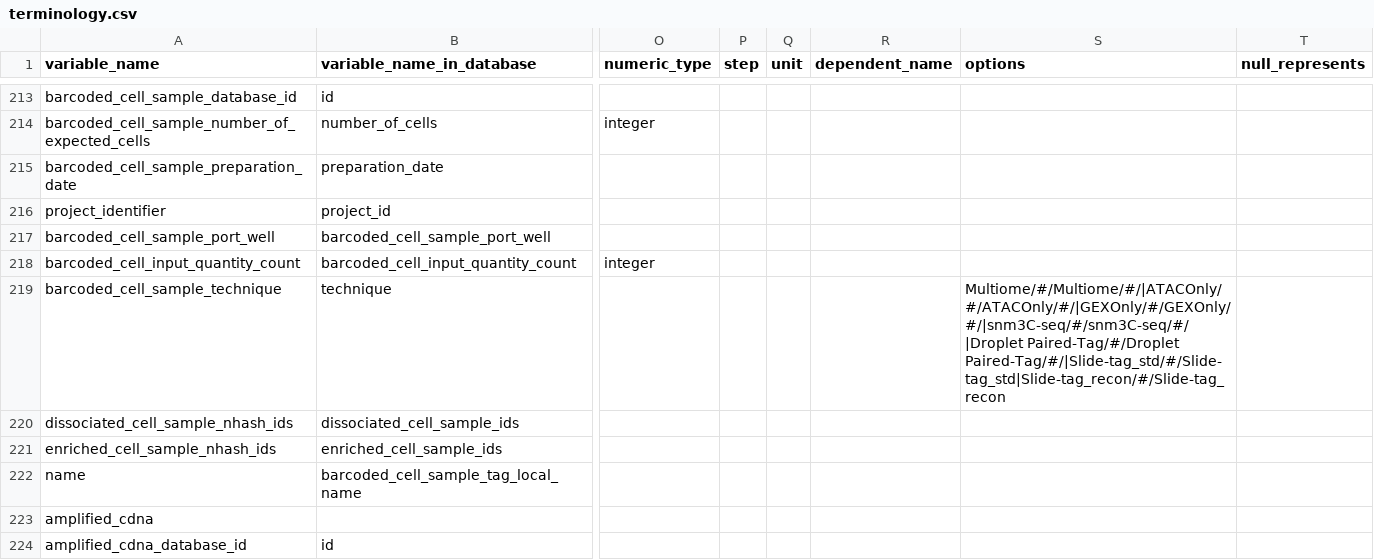
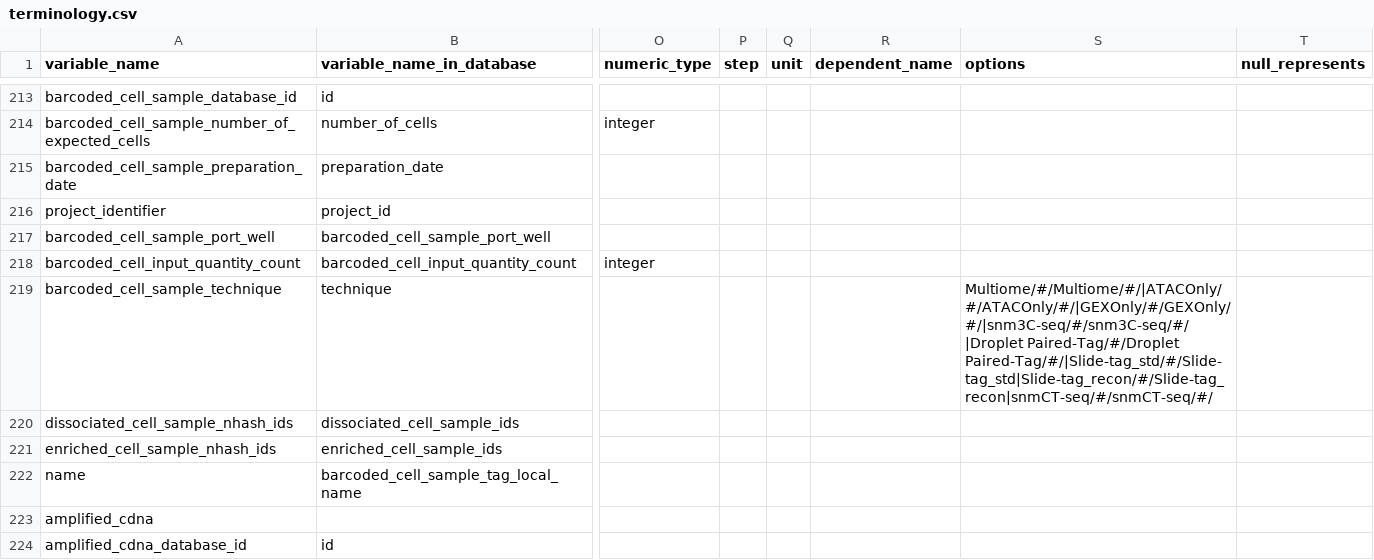
Before and after one commit to UTHealth-Data-Science/bican_specimen_portal_metadata, a CSV file: terminology.csv, drawn as a sheet; only a part is shown, gaps mark what is left out; the diff names each change by its address in the sheet, - before the commit and + after, or states it on an @@ line.

Commit message:
Update terminology.csv
Added "snmCT-seq" to barcoded_cell_sample_technique

```diff
--- a/terminology.csv
+++ b/terminology.csv
-S219 (options): Multiome/#/Multiome/#/|ATACOnly/#/ATACOnly/#/|GEXOnly/#/GEXOnly/#/|snm3C-seq/#/snm3C-seq/#/|Droplet Paired-Tag/#/Droplet Paired-Tag/#/|Slide-tag_std/#/Slide-tag_std|Slide-tag_recon/#/Slide-tag_recon
+S219 (options): Multiome/#/Multiome/#/|ATACOnly/#/ATACOnly/#/|GEXOnly/#/GEXOnly/#/|snm3C-seq/#/snm3C-seq/#/|Droplet Paired-Tag/#/Droplet Paired-Tag/#/|Slide-tag_std/#/Slide-tag_std|Slide-tag_recon/#/Slide-tag_recon|snmCT-seq/#/snmCT-seq/#/
```
